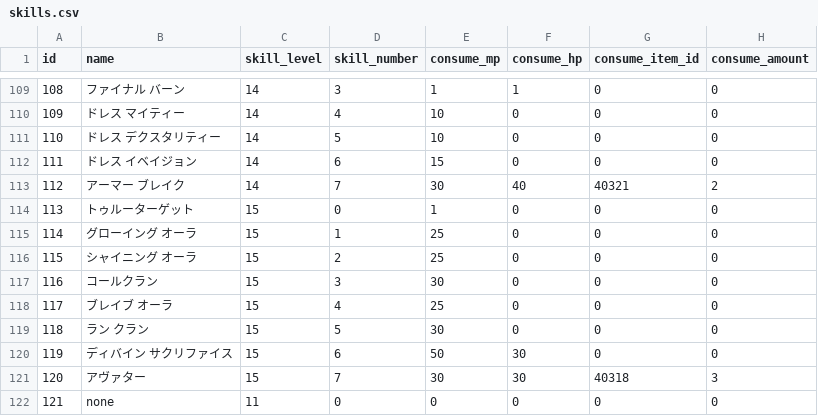
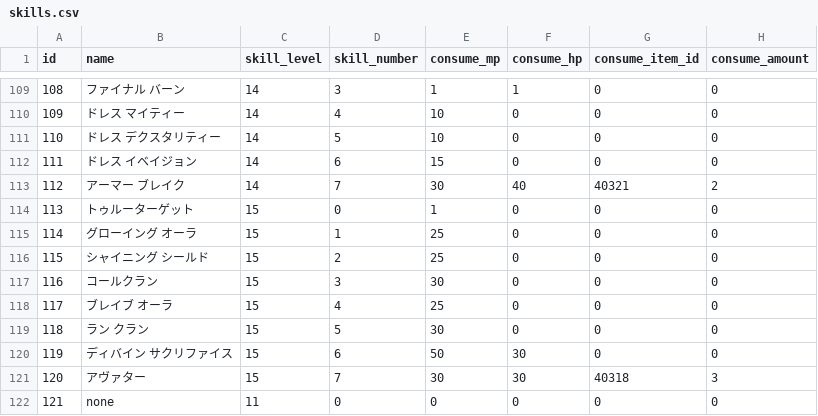
Before and after one commit to Kenji1/L1J-JP, a CSV file: db/csv/ja/skills.csv, drawn as a sheet; only a part is shown, gaps mark what is left out; the diff names each change by its address in the sheet, - before the commit and + after, or states it on an @@ line.

```diff
--- a/db/csv/ja/skills.csv
+++ b/db/csv/ja/skills.csv
-B116 (name): シャイニング オーラ
+B116 (name): シャイニング シールド
```
Also changed, not shown: db/csv/ja/etc_items.csv, db/csv/ja/item_rates.csv, 4 other files.
